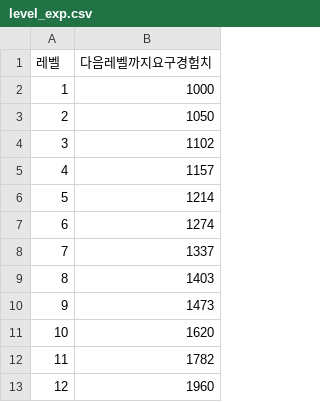
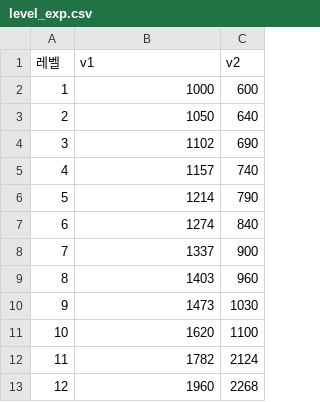
Before and after one commit to kdragon/x7-balance-sim, a CSV file: data/level_exp.csv, drawn as a sheet; only a part is shown; the diff names each change by its address in the sheet, - before the commit and + after, or states it on an @@ line.

```diff
--- a/data/level_exp.csv
+++ b/data/level_exp.csv
+column C (v2), rows 2-13: 600 | 640 | 690 | 740 | 790 | 840 | 900 | 960 | 1030 | 1100 | 2124 | 2268
-B1: 다음레벨까지요구경험치
+B1: v1
```
Also changed, not shown: data/monster_tier.csv, 4 other files.
